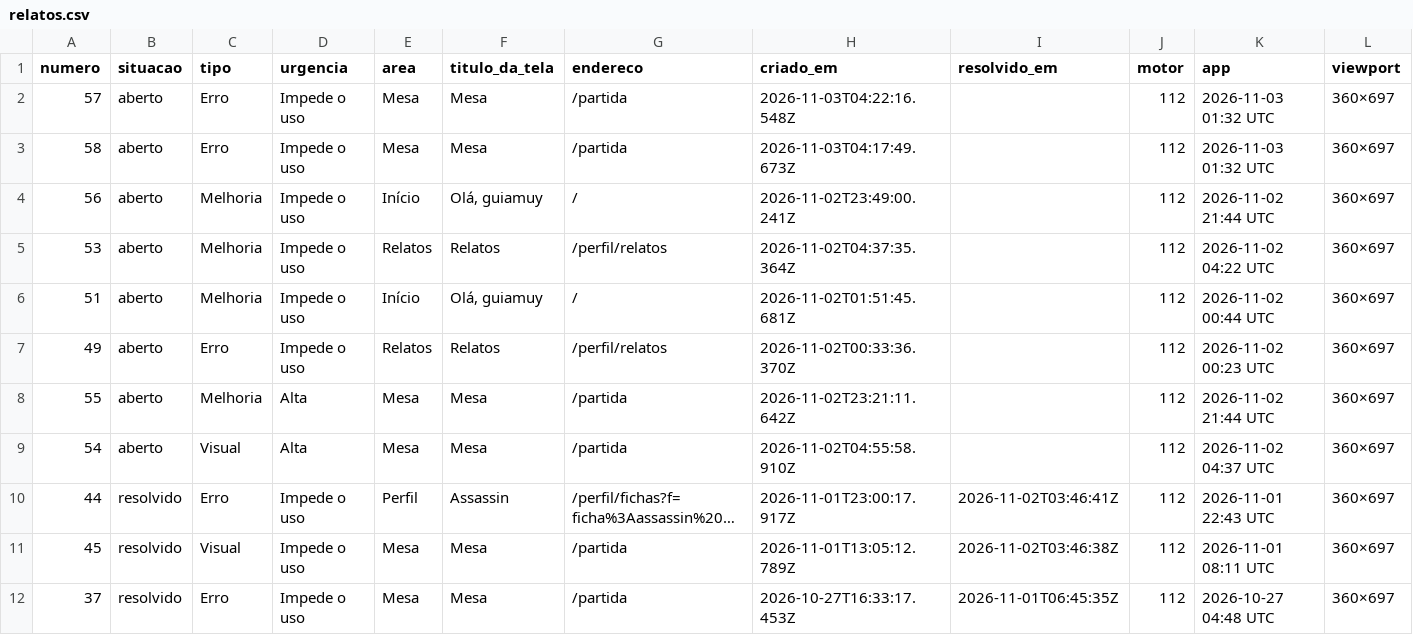
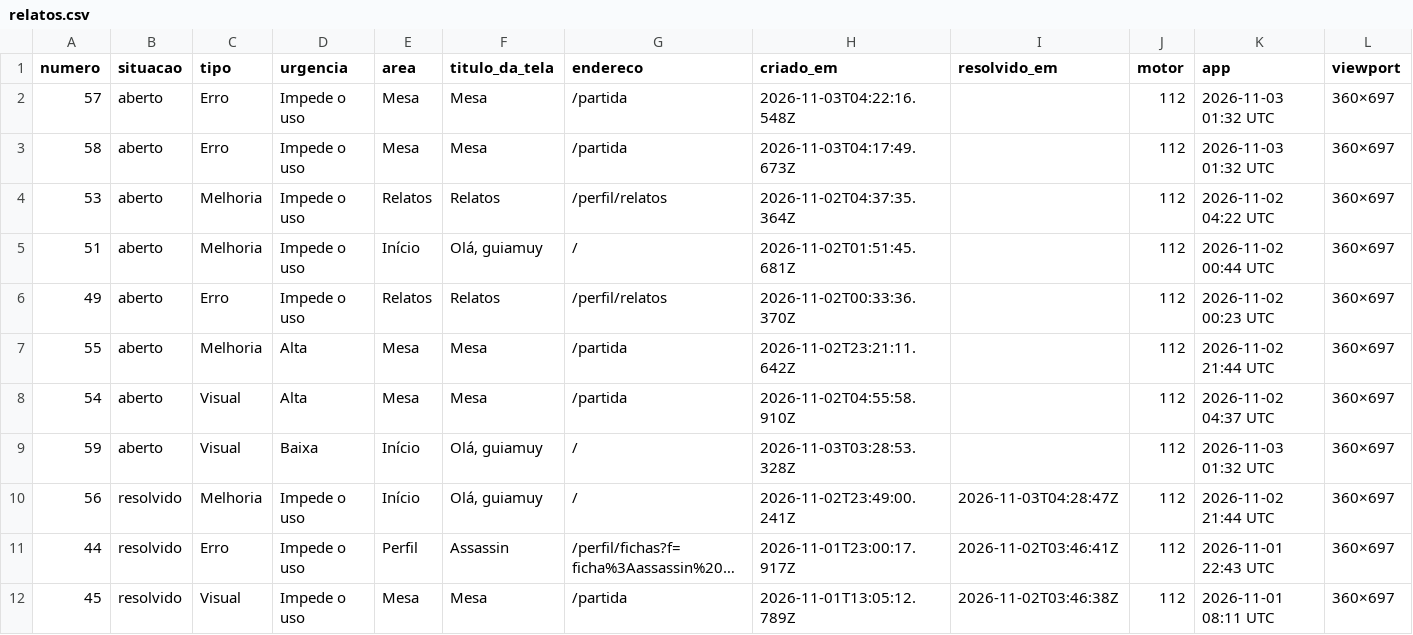
Before and after one commit to guiamuy/-Estante-Gerenciador-e-Simulador-de-Magic-, a CSV file: relatos.csv, drawn as a sheet; only a part is shown; the shorter side is filled out with more unchanged rows; long unchanged cells end in …; removed rows and columns are numbered as before the commit, all else as after; rows hold the shown columns only; the diff names each change by its address in the sheet, - before the commit and + after, or states it on an @@ line.

```diff
--- a/relatos.csv
+++ b/relatos.csv
-row 4: 56 | aberto | Melhoria | Impede o uso | Início | Olá, guiamuy | / | 2026-11-02T23:49:00.241Z |  | 112 | 2026-11-02 21:44 UTC | 360×697
+row 9: 59 | aberto | Visual | Baixa | Início | Olá, guiamuy | / | 2026-11-03T03:28:53.328Z |  | 112 | 2026-11-03 01:32 UTC | 360×697
+row 10: 56 | resolvido | Melhoria | Impede o uso | Início | Olá, guiamuy | / | 2026-11-02T23:49:00.241Z | 2026-11-03T04:28:47Z | 112 | 2026-11-02 21:44 UTC | 360×697
```
Also changed, not shown: 2 other files.
